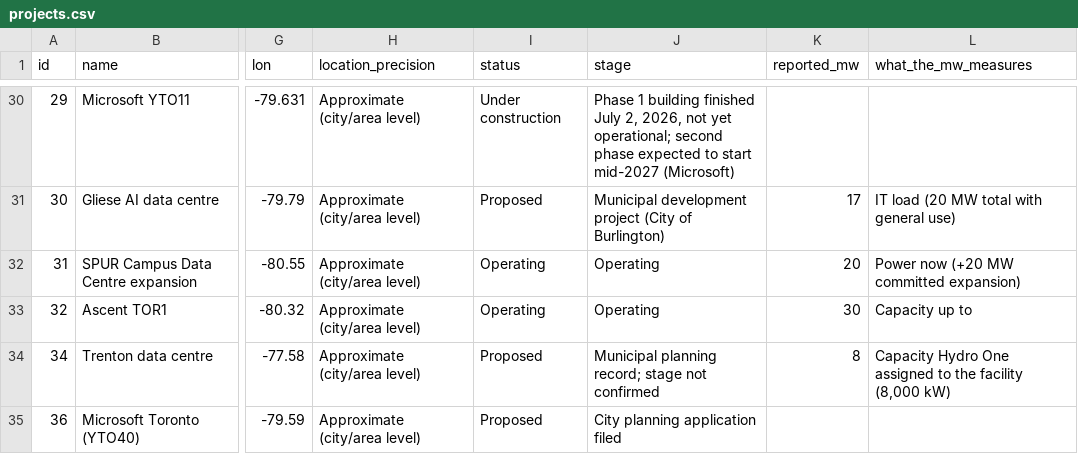
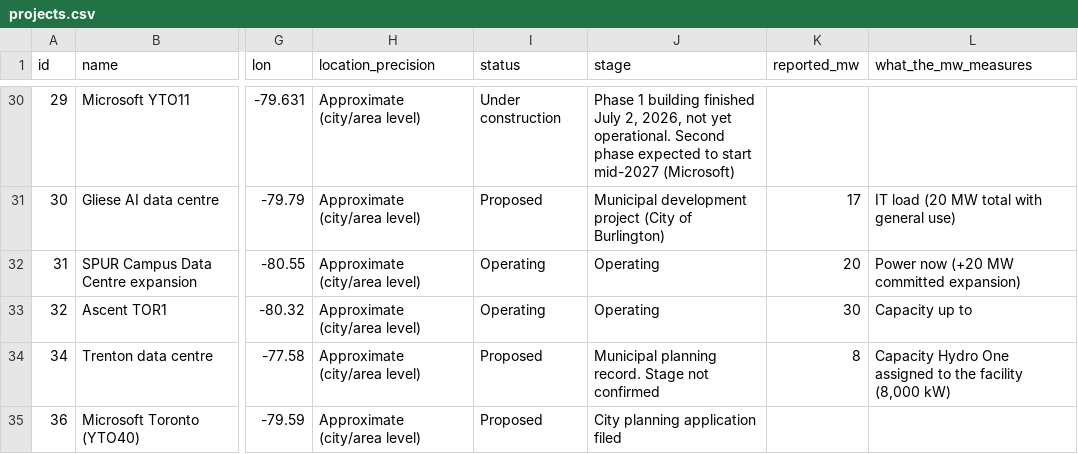
Before and after one commit to SabrinaBedjera/AI-Energy-Dashboard, a CSV file: public/data/projects.csv, drawn as a sheet; only a part is shown, gaps mark what is left out; the diff covers the shown part only; the diff names each change by its address in the sheet, - before the commit and + after, or states it on an @@ line.

```diff
--- a/public/data/projects.csv
+++ b/public/data/projects.csv
-J30 (stage): …not yet operational; second phase expected…
+J30 (stage): …not yet operational. Second phase expected…
-J34 (stage): Municipal planning record; stage not confirmed
+J34 (stage): Municipal planning record. Stage not confirmed
```
Also changed, not shown: 42 edited cells elsewhere in this file.
